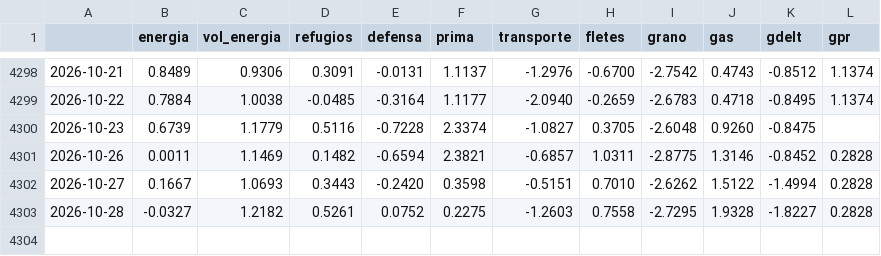
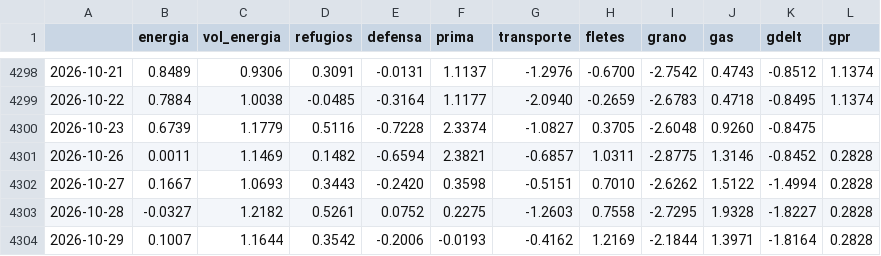
Before and after one commit to elespeculador-datos/ifg, a CSV file: docs/componentes.csv, drawn as a sheet; only a part is shown, gaps mark what is left out.

```diff
--- a/docs/componentes.csv
+++ b/docs/componentes.csv
@@ -4303 +4303,2 @@
 2026-10-28,-0.0327,1.2182,0.5261,0.0752,0.2275,-1.2603,0.7558,-2.7295,1.9328,-1.8227,0.2828
+2026-10-29,0.1007,1.1644,0.3542,-0.2006,-0.0193,-0.4162,1.2169,-2.1844,1.3971,-1.8164,0.2828
```
Also changed, not shown: datos/prima.csv, docs/ifg_serie.csv, 5 other files.
